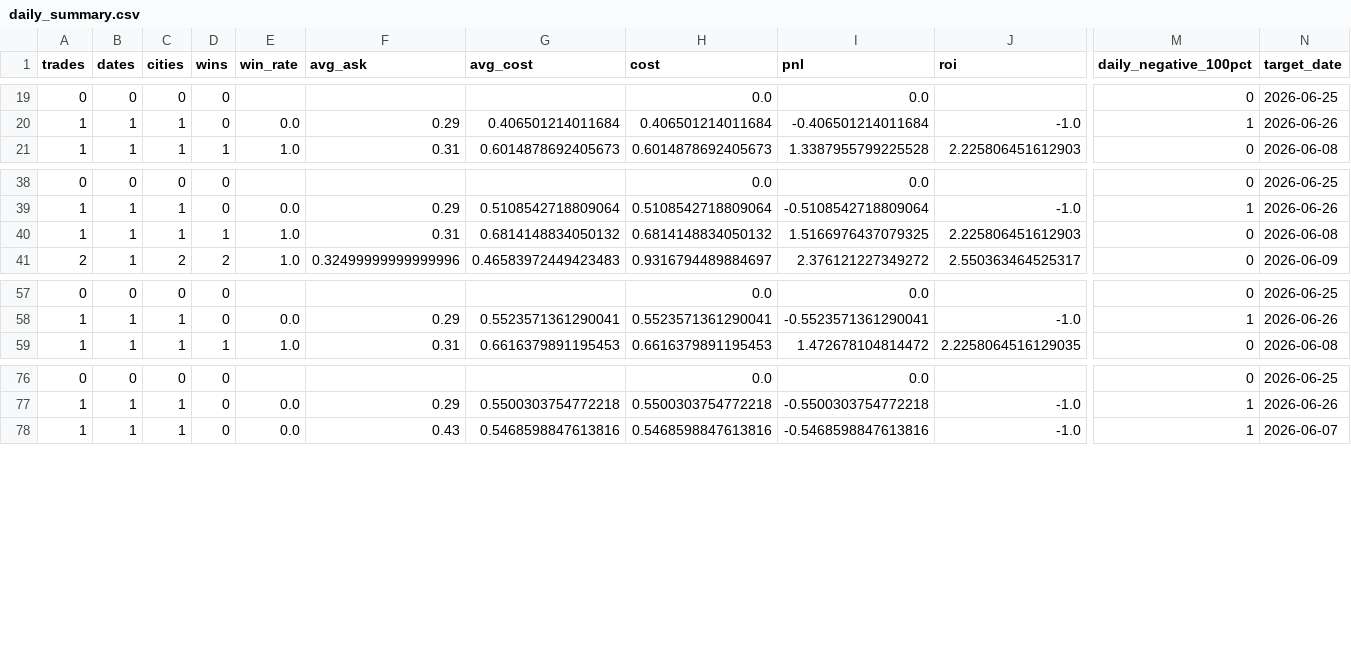
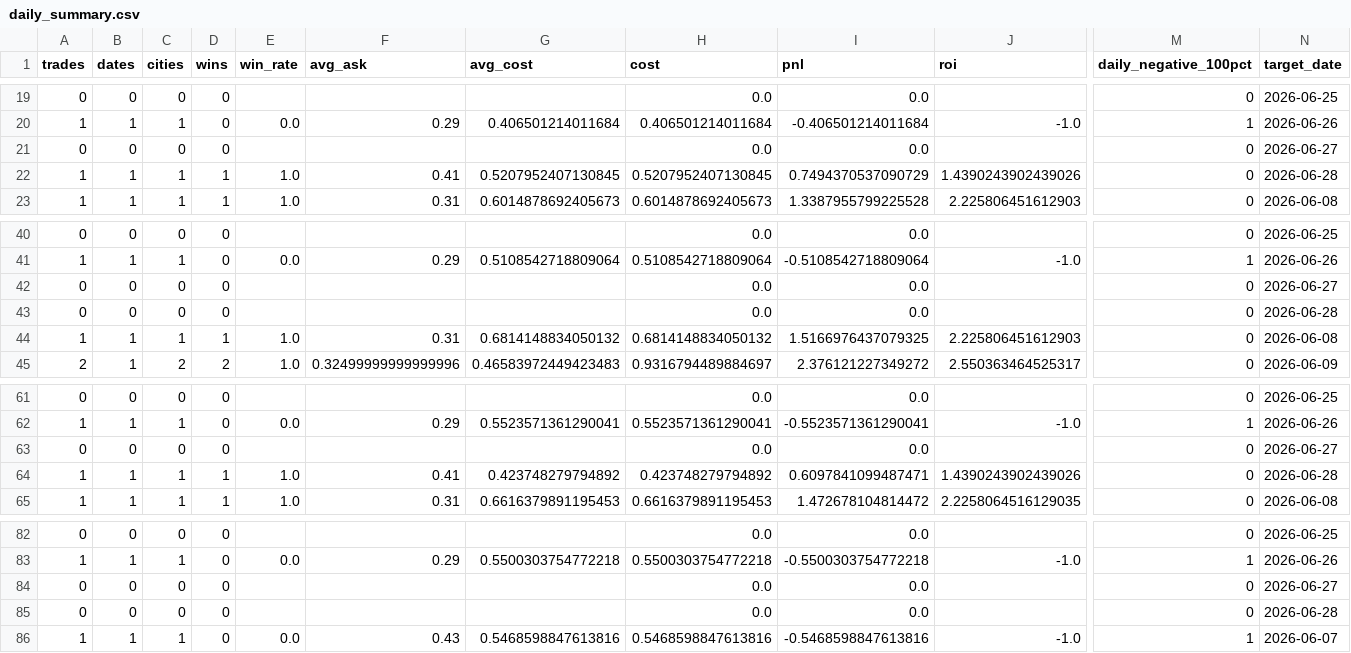
Before and after one commit to jiaruihz/pm_agents, a CSV file: docs/analysis/2026-07/generated/regime_routed_no_calibrated_score_v2/daily_summary.csv, drawn as a sheet; only a part is shown, gaps mark what is left out; rows hold the shown columns only; the diff names each change by its address in the sheet, - before the commit and + after, or states it on an @@ line.

Commit message:
Backfill calibrated NO score settlements

```diff
--- a/docs/analysis/2026-07/generated/regime_routed_no_calibrated_score_v2/daily_summary.csv
+++ b/docs/analysis/2026-07/generated/regime_routed_no_calibrated_score_v2/daily_summary.csv
+row 21: 0 | 0 | 0 | 0 |  |  |  | 0.0 | 0.0 |  | 0 | 2026-06-27
+row 22: 1 | 1 | 1 | 1 | 1.0 | 0.41 | 0.5207952407130845 | 0.5207952407130845 | 0.7494370537090729 | 1.4390243902439026 | 0 | 2026-06-28
+row 42: 0 | 0 | 0 | 0 |  |  |  | 0.0 | 0.0 |  | 0 | 2026-06-27
+row 43: 0 | 0 | 0 | 0 |  |  |  | 0.0 | 0.0 |  | 0 | 2026-06-28
+row 63: 0 | 0 | 0 | 0 |  |  |  | 0.0 | 0.0 |  | 0 | 2026-06-27
+row 64: 1 | 1 | 1 | 1 | 1.0 | 0.41 | 0.423748279794892 | 0.423748279794892 | 0.6097841099487471 | 1.4390243902439026 | 0 | 2026-06-28
+row 84: 0 | 0 | 0 | 0 |  |  |  | 0.0 | 0.0 |  | 0 | 2026-06-27
+row 85: 0 | 0 | 0 | 0 |  |  |  | 0.0 | 0.0 |  | 0 | 2026-06-28
```
Also changed, not shown: docs/analysis/2026-07/generated/regime_routed_no_calibrated_score_v2/model_quality.csv, docs/analysis/2026-07/generated/regime_routed_no_calibrated_score_v2/scored_rows.csv, 6 other files.
